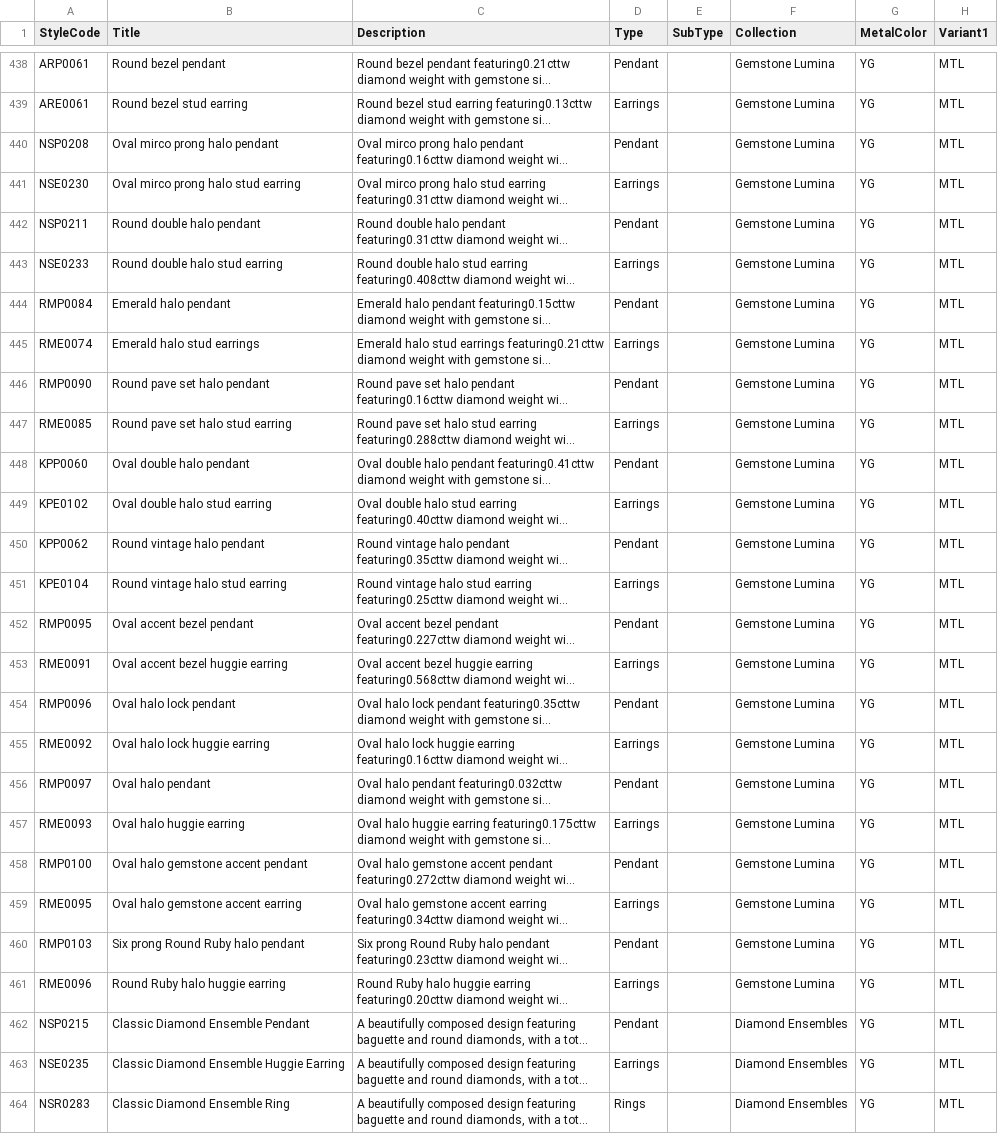
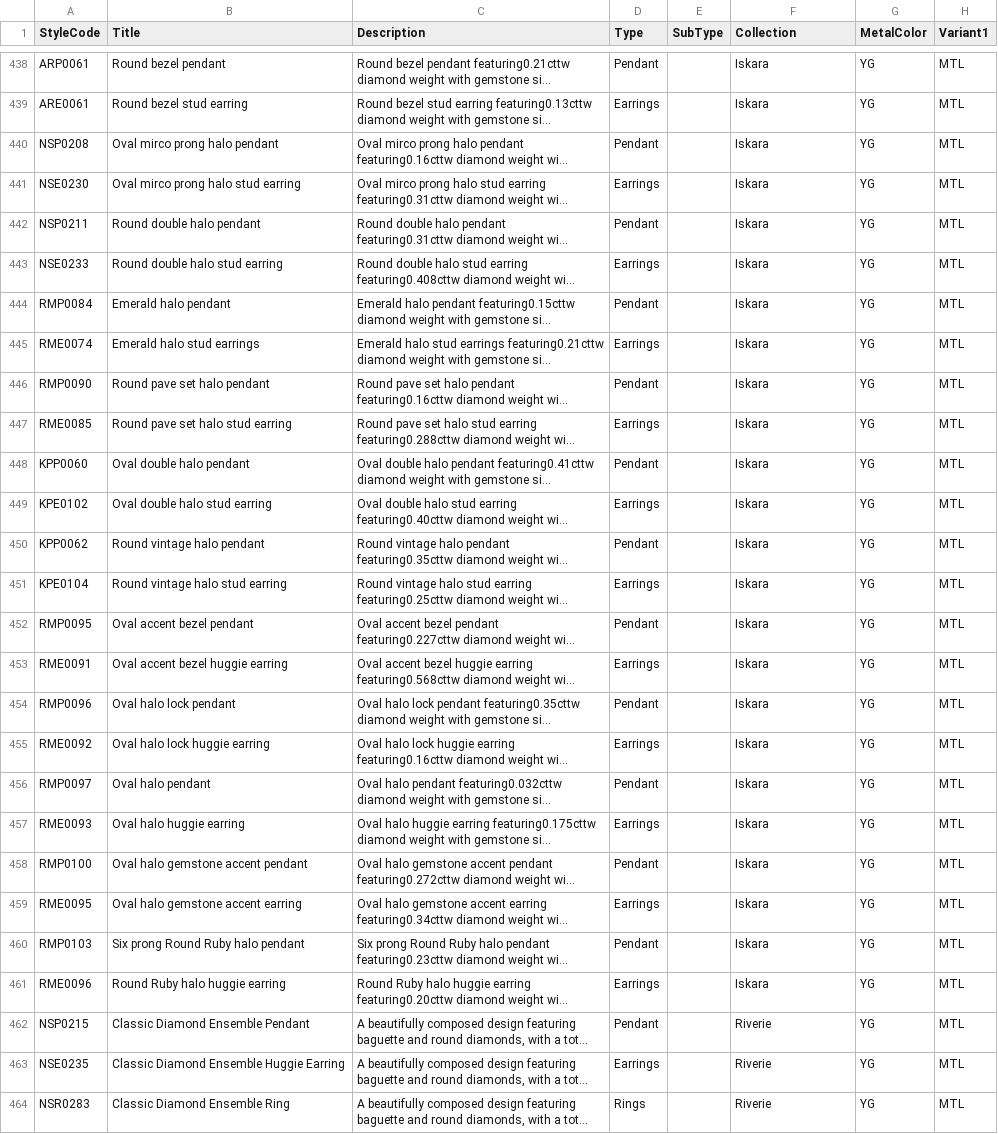
Before and after one commit to niravpmehta/jewelry-data, a CSV file: styles.csv, drawn as a sheet; only a part is shown, gaps mark what is left out; long unchanged cells end in …; the diff covers the shown part only; the diff names each change by its address in the sheet, - before the commit and + after, or states it on an @@ line.

```diff
--- a/styles.csv
+++ b/styles.csv
-F438:F461 (Collection): Gemstone Lumina
+F438:F461 (Collection): Iskara
-F462:F464 (Collection): Diamond Ensembles
+F462:F464 (Collection): Riverie
```
Also changed, not shown: 42 edited cells elsewhere in this file.
